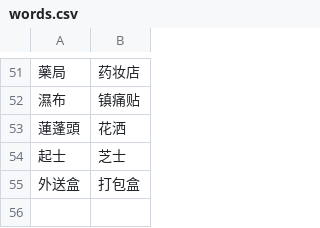
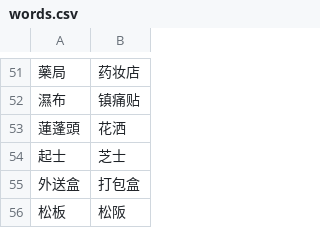
Before and after one commit to kazemichi/nekopara-texts, a CSV file: words.csv, drawn as a sheet; only a part is shown, gaps mark what is left out.

```diff
--- a/words.csv
+++ b/words.csv
@@ -55 +55,2 @@
 外送盒,打包盒
+松板,松阪
```
Also changed, not shown: 3 other files.
